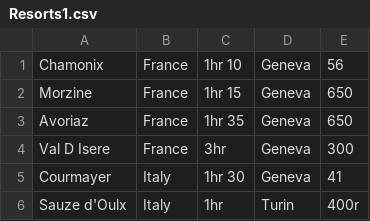
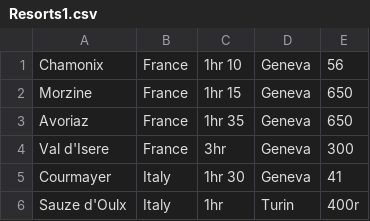
Before and after one commit to SBLLB/Mountain-Matcher, a CSV file: Resorts1.csv, drawn as a sheet.

Commit message:
Resort names on table link through to individual resort pages

```diff
--- a/Resorts1.csv
+++ b/Resorts1.csv
@@ -3,3 +3,3 @@ Morzine,France,1hr 15,Geneva,650
 Avoriaz,France,1hr 35,Geneva,650
-Val D Isere,France,3hr,Geneva ,300
+Val d'Isere,France,3hr,Geneva ,300
 Courmayer,Italy,1hr 30,Geneva ,41
```
Also changed, not shown: 9 other files.
